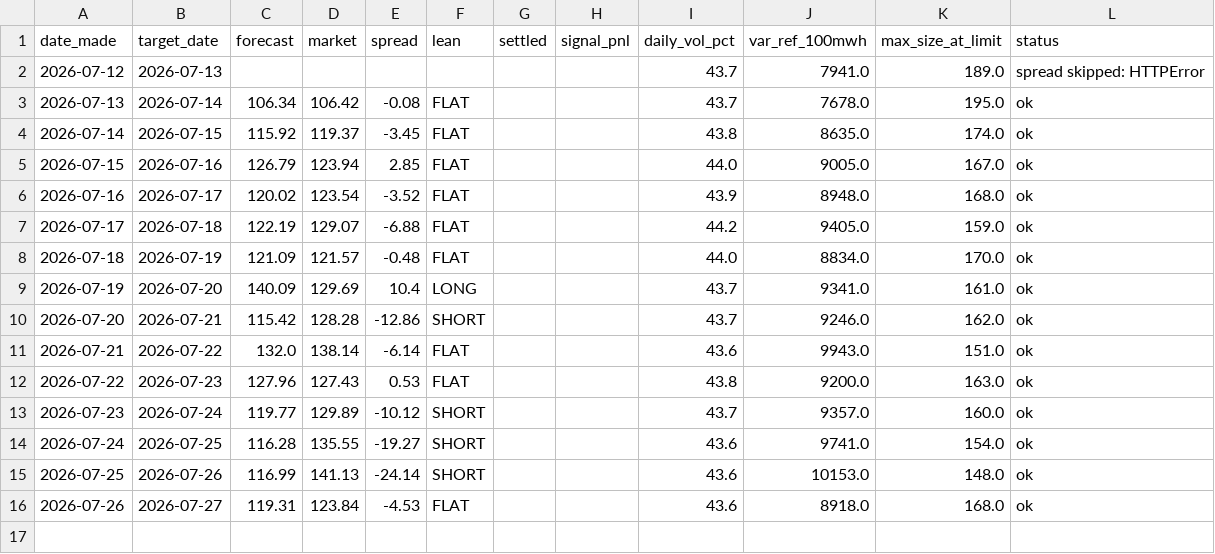
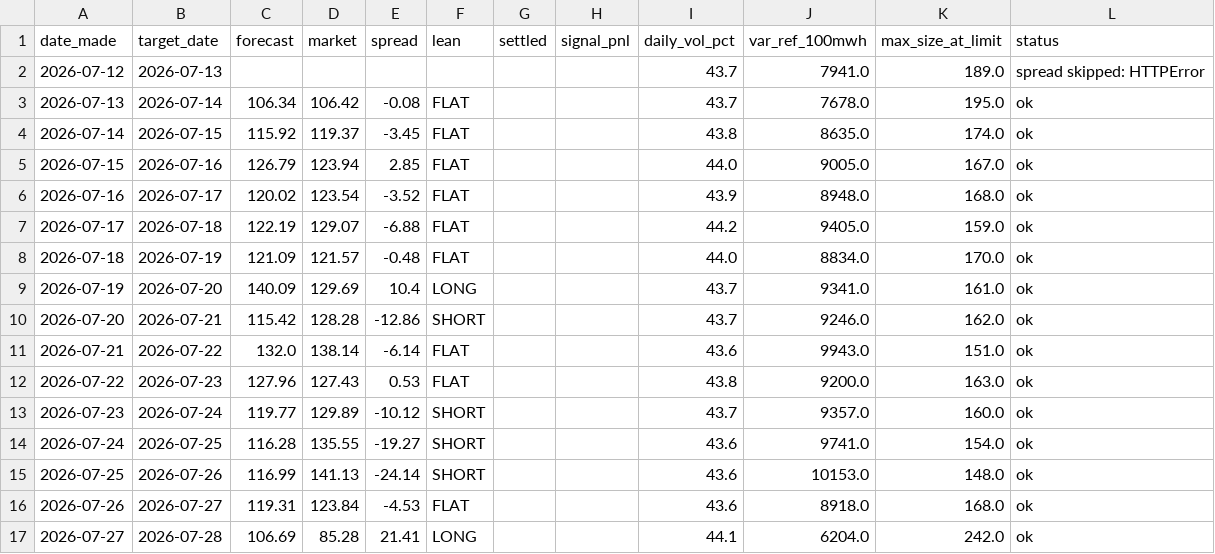
Before and after one commit to Evanssdas/gb-desk-report, a CSV file: desk_log.csv, drawn as a sheet; the diff names each change by its address in the sheet, - before the commit and + after, or states it on an @@ line.

```diff
--- a/desk_log.csv
+++ b/desk_log.csv
+row 17: 2026-07-27 | 2026-07-28 | 106.69 | 85.28 | 21.41 | LONG |  |  | 44.1 | 6204.0 | 242.0 | ok
```
Also changed, not shown: 2 other files.
